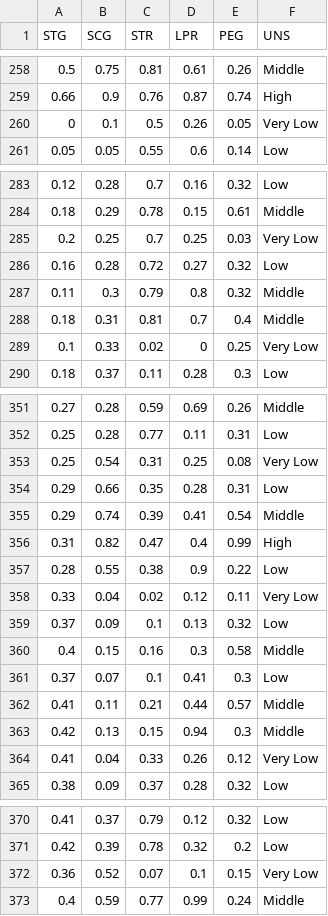
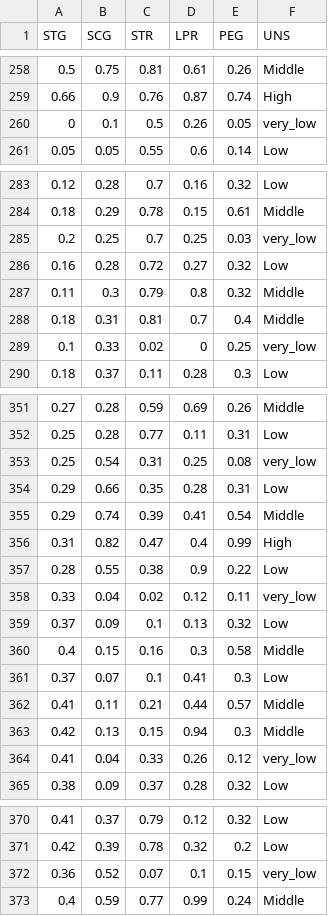
Before and after one commit to yakushinav/journ_prg, a CSV file: Data_User_Modeling_Dataset.csv, drawn as a sheet; only a part is shown, gaps mark what is left out; the diff covers the shown part only.

```diff
--- a/Data_User_Modeling_Dataset.csv
+++ b/Data_User_Modeling_Dataset.csv
@@ -259,3 +259,3 @@ STG,SCG,STR,LPR,PEG,UNS
 0.66,0.9,0.76,0.87,0.74,High
-0,0.1,0.5,0.26,0.05,Very Low
+0,0.1,0.5,0.26,0.05,very_low
 0.05,0.05,0.55,0.6,0.14,Low
@@ -284,3 +284,3 @@ STG,SCG,STR,LPR,PEG,UNS
 0.18,0.29,0.78,0.15,0.61,Middle
-0.2,0.25,0.7,0.25,0.03,Very Low
+0.2,0.25,0.7,0.25,0.03,very_low
 0.16,0.28,0.72,0.27,0.32,Low
@@ -288,3 +288,3 @@ STG,SCG,STR,LPR,PEG,UNS
 0.18,0.31,0.81,0.7,0.4,Middle
-0.1,0.33,0.02,0,0.25,Very Low
+0.1,0.33,0.02,0,0.25,very_low
 0.18,0.37,0.11,0.28,0.3,Low
@@ -352,3 +352,3 @@ STG,SCG,STR,LPR,PEG,UNS
 0.25,0.28,0.77,0.11,0.31,Low
-0.25,0.54,0.31,0.25,0.08,Very Low
+0.25,0.54,0.31,0.25,0.08,very_low
 0.29,0.66,0.35,0.28,0.31,Low
@@ -357,3 +357,3 @@ STG,SCG,STR,LPR,PEG,UNS
 0.28,0.55,0.38,0.9,0.22,Low
-0.33,0.04,0.02,0.12,0.11,Very Low
+0.33,0.04,0.02,0.12,0.11,very_low
 0.37,0.09,0.1,0.13,0.32,Low
@@ -363,3 +363,3 @@ STG,SCG,STR,LPR,PEG,UNS
 0.42,0.13,0.15,0.94,0.3,Middle
-0.41,0.04,0.33,0.26,0.12,Very Low
+0.41,0.04,0.33,0.26,0.12,very_low
 0.38,0.09,0.37,0.28,0.32,Low
@@ -371,3 +371,3 @@ STG,SCG,STR,LPR,PEG,UNS
 0.42,0.39,0.78,0.32,0.2,Low
-0.36,0.52,0.07,0.1,0.15,Very Low
+0.36,0.52,0.07,0.1,0.15,very_low
 0.4,0.59,0.77,0.99,0.24,Middle
```
Also changed, not shown: 19 edited cells elsewhere in this file.
